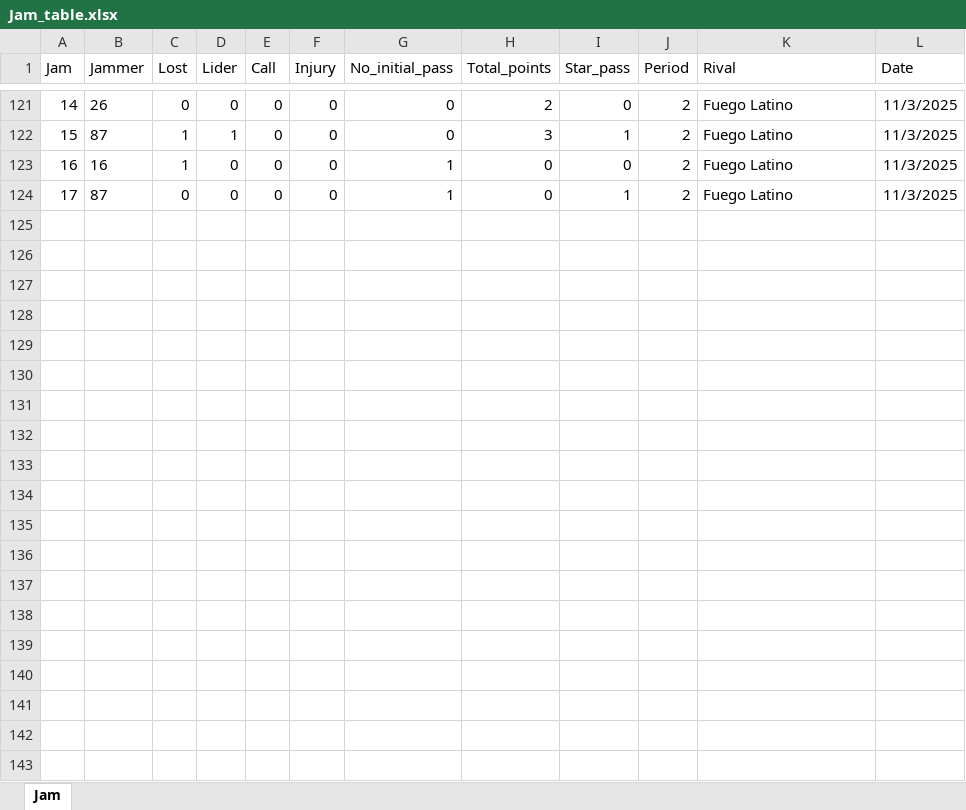
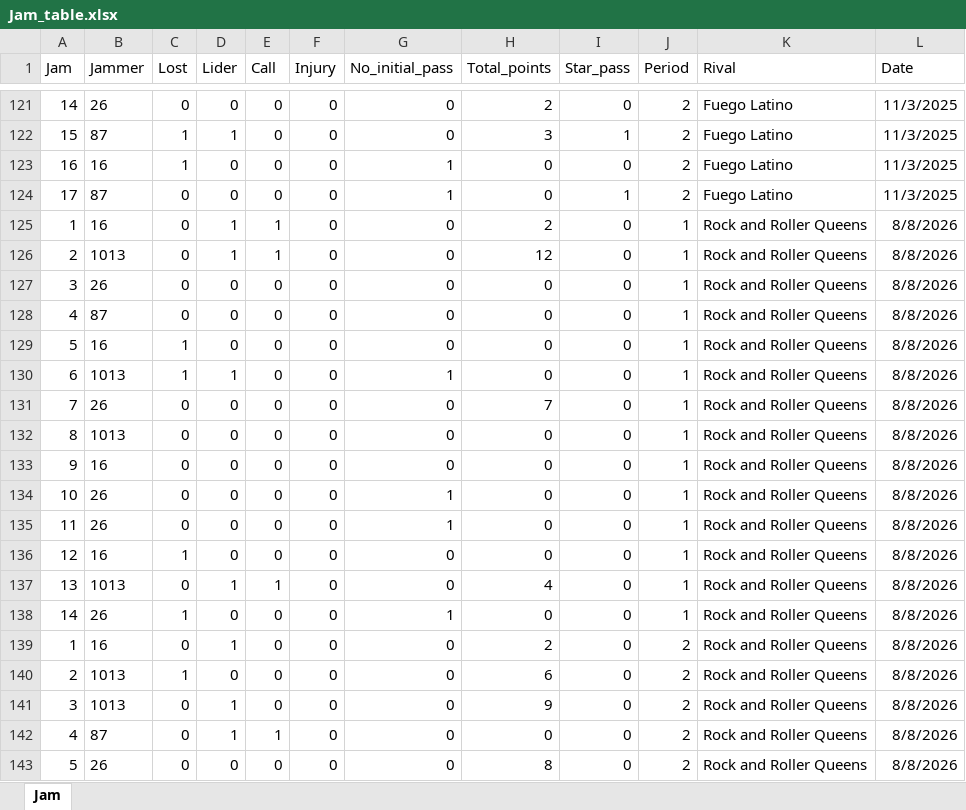
Before and after one commit to nhernandezz970408/Radical_stats, an Excel workbook: data/Jam_table.xlsx, sheet Jam, drawn as a sheet; only a part is shown, gaps mark what is left out; values as stored, in another font and other column widths than the file's, no borders; the diff covers the shown part only; the diff names each change by its address in the sheet, - before the commit and + after, or states it on an @@ line.

```diff
--- a/data/Jam_table.xlsx (sheet Jam)
+++ b/data/Jam_table.xlsx (sheet Jam)
+row 125: 1 | 16 | 0 | 1 | 1 | 0 | 0 | 2 | 0 | 1 | Rock and Roller Queens | 8/8/2026
+row 126: 2 | 1013 | 0 | 1 | 1 | 0 | 0 | 12 | 0 | 1 | Rock and Roller Queens | 8/8/2026
+row 127: 3 | 26 | 0 | 0 | 0 | 0 | 0 | 0 | 0 | 1 | Rock and Roller Queens | 8/8/2026
+row 128: 4 | 87 | 0 | 0 | 0 | 0 | 0 | 0 | 0 | 1 | Rock and Roller Queens | 8/8/2026
+row 129: 5 | 16 | 1 | 0 | 0 | 0 | 0 | 0 | 0 | 1 | Rock and Roller Queens | 8/8/2026
+row 130: 6 | 1013 | 1 | 1 | 0 | 0 | 1 | 0 | 0 | 1 | Rock and Roller Queens | 8/8/2026
+row 131: 7 | 26 | 0 | 0 | 0 | 0 | 0 | 7 | 0 | 1 | Rock and Roller Queens | 8/8/2026
+row 132: 8 | 1013 | 0 | 0 | 0 | 0 | 0 | 0 | 0 | 1 | Rock and Roller Queens | 8/8/2026
+row 133: 9 | 16 | 0 | 0 | 0 | 0 | 0 | 0 | 0 | 1 | Rock and Roller Queens | 8/8/2026
+row 134: 10 | 26 | 0 | 0 | 0 | 0 | 1 | 0 | 0 | 1 | Rock and Roller Queens | 8/8/2026
+row 135: 11 | 26 | 0 | 0 | 0 | 0 | 1 | 0 | 0 | 1 | Rock and Roller Queens | 8/8/2026
+row 136: 12 | 16 | 1 | 0 | 0 | 0 | 0 | 0 | 0 | 1 | Rock and Roller Queens | 8/8/2026
+row 137: 13 | 1013 | 0 | 1 | 1 | 0 | 0 | 4 | 0 | 1 | Rock and Roller Queens | 8/8/2026
+row 138: 14 | 26 | 1 | 0 | 0 | 0 | 1 | 0 | 0 | 1 | Rock and Roller Queens | 8/8/2026
+row 139: 1 | 16 | 0 | 1 | 0 | 0 | 0 | 2 | 0 | 2 | Rock and Roller Queens | 8/8/2026
+row 140: 2 | 1013 | 1 | 0 | 0 | 0 | 0 | 6 | 0 | 2 | Rock and Roller Queens | 8/8/2026
+row 141: 3 | 1013 | 0 | 1 | 0 | 0 | 0 | 9 | 0 | 2 | Rock and Roller Queens | 8/8/2026
+row 142: 4 | 87 | 0 | 1 | 1 | 0 | 0 | 0 | 0 | 2 | Rock and Roller Queens | 8/8/2026
+row 143: 5 | 26 | 0 | 0 | 0 | 0 | 0 | 8 | 0 | 2 | Rock and Roller Queens | 8/8/2026
```
Also changed, not shown: 9 added rows and cell formats elsewhere in this sheet, data/Lineups.xlsx, data/Penalty_tracker.xlsx, 2 other files.
